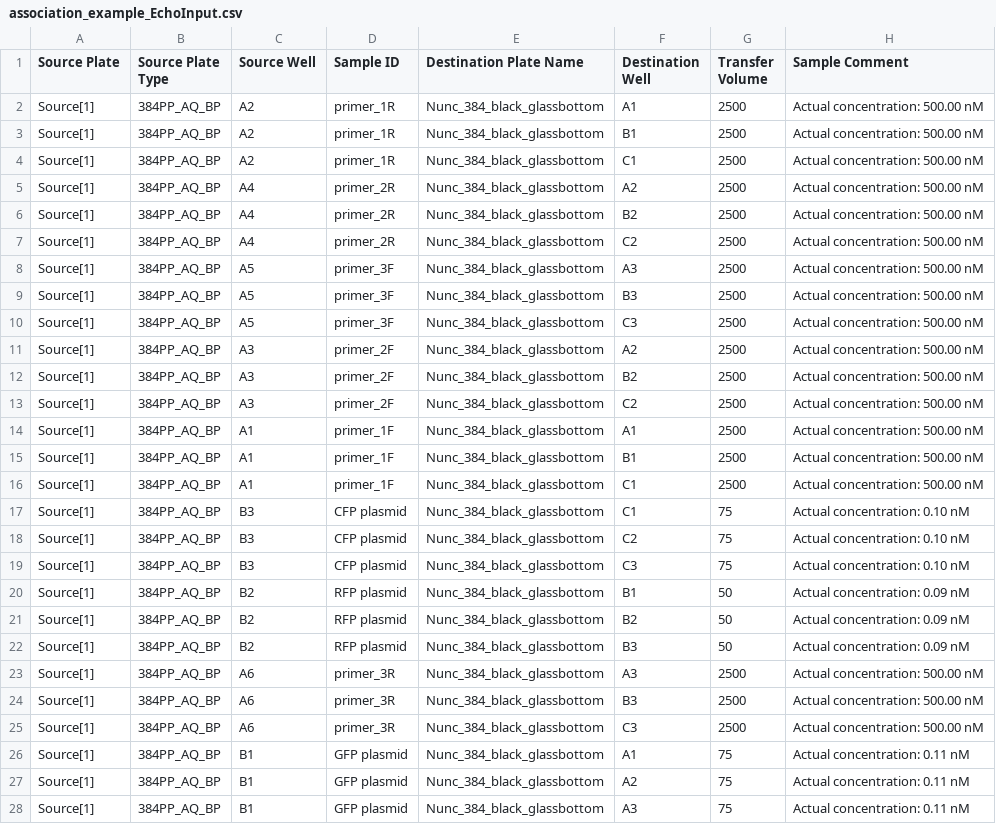
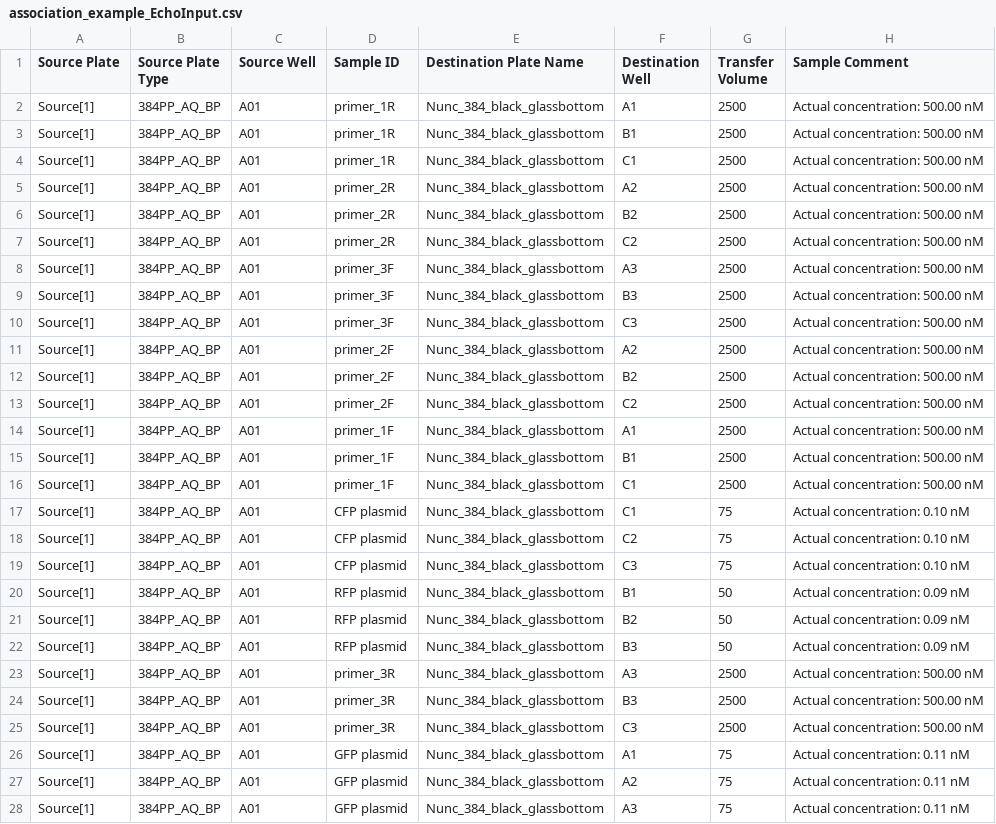
Before and after one commit to sclamons/murraylab_tools, a CSV file: examples/association_list/outputs/association_example_EchoInput.csv, drawn as a sheet.

```diff
--- a/examples/association_list/outputs/association_example_EchoInput.csv
+++ b/examples/association_list/outputs/association_example_EchoInput.csv
@@ -1,28 +1,28 @@
 Source Plate,Source Plate Type,Source Well,Sample ID,Destination Plate Name,Destination Well,Transfer Volume,Sample Comment
-Source[1],384PP_AQ_BP,A2,primer_1R,Nunc_384_black_glassbottom,A1,2500,Actual concentration: 500.00 nM
-Source[1],384PP_AQ_BP,A2,primer_1R,Nunc_384_black_glassbottom,B1,2500,Actual concentration: 500.00 nM
-Source[1],384PP_AQ_BP,A2,primer_1R,Nunc_384_black_glassbottom,C1,2500,Actual concentration: 500.00 nM
-Source[1],384PP_AQ_BP,A4,primer_2R,Nunc_384_black_glassbottom,A2,2500,Actual concentration: 500.00 nM
-Source[1],384PP_AQ_BP,A4,primer_2R,Nunc_384_black_glassbottom,B2,2500,Actual concentration: 500.00 nM
-Source[1],384PP_AQ_BP,A4,primer_2R,Nunc_384_black_glassbottom,C2,2500,Actual concentration: 500.00 nM
-Source[1],384PP_AQ_BP,A5,primer_3F,Nunc_384_black_glassbottom,A3,2500,Actual concentration: 500.00 nM
-Source[1],384PP_AQ_BP,A5,primer_3F,Nunc_384_black_glassbottom,B3,2500,Actual concentration: 500.00 nM
-Source[1],384PP_AQ_BP,A5,primer_3F,Nunc_384_black_glassbottom,C3,2500,Actual concentration: 500.00 nM
-Source[1],384PP_AQ_BP,A3,primer_2F,Nunc_384_black_glassbottom,A2,2500,Actual concentration: 500.00 nM
-Source[1],384PP_AQ_BP,A3,primer_2F,Nunc_384_black_glassbottom,B2,2500,Actual concentration: 500.00 nM
-Source[1],384PP_AQ_BP,A3,primer_2F,Nunc_384_black_glassbottom,C2,2500,Actual concentration: 500.00 nM
-Source[1],384PP_AQ_BP,A1,primer_1F,Nunc_384_black_glassbottom,A1,2500,Actual concentration: 500.00 nM
-Source[1],384PP_AQ_BP,A1,primer_1F,Nunc_384_black_glassbottom,B1,2500,Actual concentration: 500.00 nM
-Source[1],384PP_AQ_BP,A1,primer_1F,Nunc_384_black_glassbottom,C1,2500,Actual concentration: 500.00 nM
-Source[1],384PP_AQ_BP,B3,CFP plasmid,Nunc_384_black_glassbottom,C1,75,Actual concentration: 0.10 nM
-Source[1],384PP_AQ_BP,B3,CFP plasmid,Nunc_384_black_glassbottom,C2,75,Actual concentration: 0.10 nM
-Source[1],384PP_AQ_BP,B3,CFP plasmid,Nunc_384_black_glassbottom,C3,75,Actual concentration: 0.10 nM
-Source[1],384PP_AQ_BP,B2,RFP plasmid,Nunc_384_black_glassbottom,B1,50,Actual concentration: 0.09 nM
-Source[1],384PP_AQ_BP,B2,RFP plasmid,Nunc_384_black_glassbottom,B2,50,Actual concentration: 0.09 nM
-Source[1],384PP_AQ_BP,B2,RFP plasmid,Nunc_384_black_glassbottom,B3,50,Actual concentration: 0.09 nM
-Source[1],384PP_AQ_BP,A6,primer_3R,Nunc_384_black_glassbottom,A3,2500,Actual concentration: 500.00 nM
-Source[1],384PP_AQ_BP,A6,primer_3R,Nunc_384_black_glassbottom,B3,2500,Actual concentration: 500.00 nM
-Source[1],384PP_AQ_BP,A6,primer_3R,Nunc_384_black_glassbottom,C3,2500,Actual concentration: 500.00 nM
-Source[1],384PP_AQ_BP,B1,GFP plasmid,Nunc_384_black_glassbottom,A1,75,Actual concentration: 0.11 nM
-Source[1],384PP_AQ_BP,B1,GFP plasmid,Nunc_384_black_glassbottom,A2,75,Actual concentration: 0.11 nM
-Source[1],384PP_AQ_BP,B1,GFP plasmid,Nunc_384_black_glassbottom,A3,75,Actual concentration: 0.11 nM
+Source[1],384PP_AQ_BP,A01,primer_1R,Nunc_384_black_glassbottom,A1,2500,Actual concentration: 500.00 nM
+Source[1],384PP_AQ_BP,A01,primer_1R,Nunc_384_black_glassbottom,B1,2500,Actual concentration: 500.00 nM
+Source[1],384PP_AQ_BP,A01,primer_1R,Nunc_384_black_glassbottom,C1,2500,Actual concentration: 500.00 nM
+Source[1],384PP_AQ_BP,A01,primer_2R,Nunc_384_black_glassbottom,A2,2500,Actual concentration: 500.00 nM
+Source[1],384PP_AQ_BP,A01,primer_2R,Nunc_384_black_glassbottom,B2,2500,Actual concentration: 500.00 nM
+Source[1],384PP_AQ_BP,A01,primer_2R,Nunc_384_black_glassbottom,C2,2500,Actual concentration: 500.00 nM
+Source[1],384PP_AQ_BP,A01,primer_3F,Nunc_384_black_glassbottom,A3,2500,Actual concentration: 500.00 nM
+Source[1],384PP_AQ_BP,A01,primer_3F,Nunc_384_black_glassbottom,B3,2500,Actual concentration: 500.00 nM
+Source[1],384PP_AQ_BP,A01,primer_3F,Nunc_384_black_glassbottom,C3,2500,Actual concentration: 500.00 nM
+Source[1],384PP_AQ_BP,A01,primer_2F,Nunc_384_black_glassbottom,A2,2500,Actual concentration: 500.00 nM
+Source[1],384PP_AQ_BP,A01,primer_2F,Nunc_384_black_glassbottom,B2,2500,Actual concentration: 500.00 nM
+Source[1],384PP_AQ_BP,A01,primer_2F,Nunc_384_black_glassbottom,C2,2500,Actual concentration: 500.00 nM
+Source[1],384PP_AQ_BP,A01,primer_1F,Nunc_384_black_glassbottom,A1,2500,Actual concentration: 500.00 nM
+Source[1],384PP_AQ_BP,A01,primer_1F,Nunc_384_black_glassbottom,B1,2500,Actual concentration: 500.00 nM
+Source[1],384PP_AQ_BP,A01,primer_1F,Nunc_384_black_glassbottom,C1,2500,Actual concentration: 500.00 nM
+Source[1],384PP_AQ_BP,A01,CFP plasmid,Nunc_384_black_glassbottom,C1,75,Actual concentration: 0.10 nM
+Source[1],384PP_AQ_BP,A01,CFP plasmid,Nunc_384_black_glassbottom,C2,75,Actual concentration: 0.10 nM
+Source[1],384PP_AQ_BP,A01,CFP plasmid,Nunc_384_black_glassbottom,C3,75,Actual concentration: 0.10 nM
+Source[1],384PP_AQ_BP,A01,RFP plasmid,Nunc_384_black_glassbottom,B1,50,Actual concentration: 0.09 nM
+Source[1],384PP_AQ_BP,A01,RFP plasmid,Nunc_384_black_glassbottom,B2,50,Actual concentration: 0.09 nM
+Source[1],384PP_AQ_BP,A01,RFP plasmid,Nunc_384_black_glassbottom,B3,50,Actual concentration: 0.09 nM
+Source[1],384PP_AQ_BP,A01,primer_3R,Nunc_384_black_glassbottom,A3,2500,Actual concentration: 500.00 nM
+Source[1],384PP_AQ_BP,A01,primer_3R,Nunc_384_black_glassbottom,B3,2500,Actual concentration: 500.00 nM
+Source[1],384PP_AQ_BP,A01,primer_3R,Nunc_384_black_glassbottom,C3,2500,Actual concentration: 500.00 nM
+Source[1],384PP_AQ_BP,A01,GFP plasmid,Nunc_384_black_glassbottom,A1,75,Actual concentration: 0.11 nM
+Source[1],384PP_AQ_BP,A01,GFP plasmid,Nunc_384_black_glassbottom,A2,75,Actual concentration: 0.11 nM
+Source[1],384PP_AQ_BP,A01,GFP plasmid,Nunc_384_black_glassbottom,A3,75,Actual concentration: 0.11 nM
```
Also changed, not shown: examples/2D_dilution_series/outputs/dilution_setup_example_EchoInput.csv, examples/txtl_setup/outputs/TX-TL_setup_example_EchoInput.csv, 7 other files.
